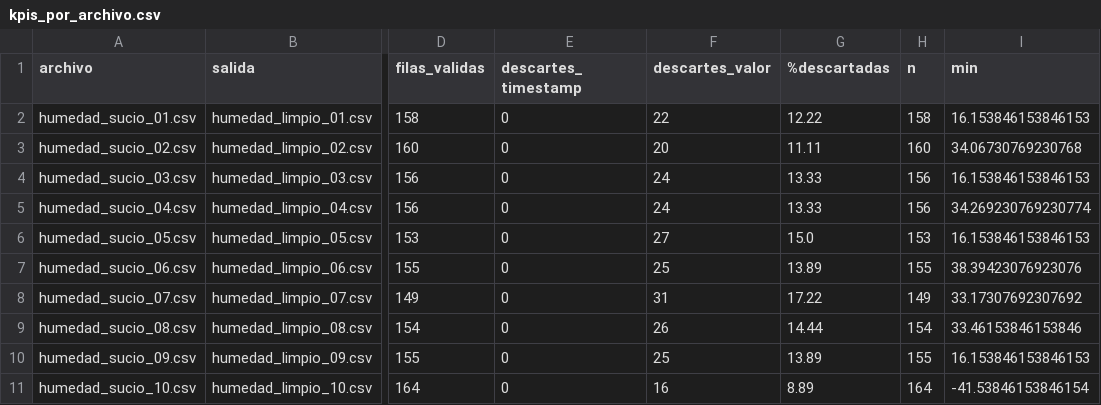
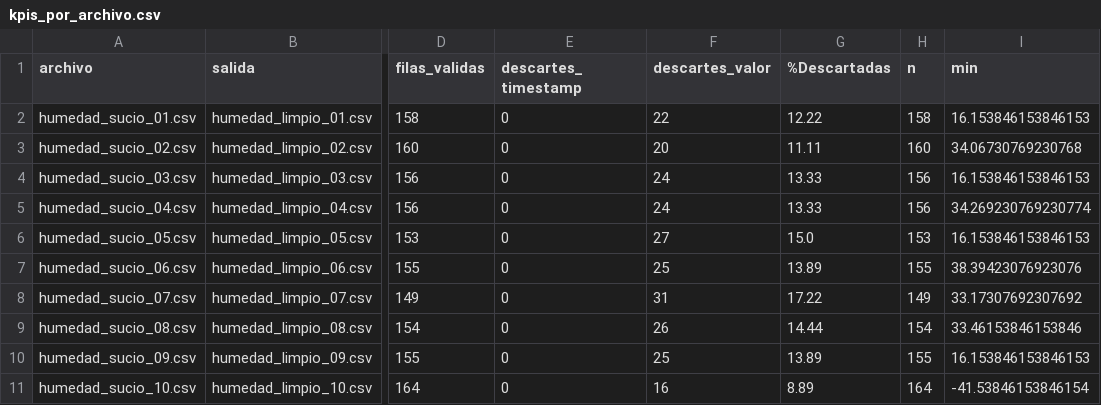
Before and after one commit to Aleh4/LAB2PrCo, a CSV file: reports/kpis_por_archivo.csv, drawn as a sheet; only a part is shown, gaps mark what is left out; the diff names each change by its address in the sheet, - before the commit and + after, or states it on an @@ line.

```diff
--- a/reports/kpis_por_archivo.csv
+++ b/reports/kpis_por_archivo.csv
-G1: %descartadas
+G1: %Descartadas
```
Also changed, not shown: 23 other files.
